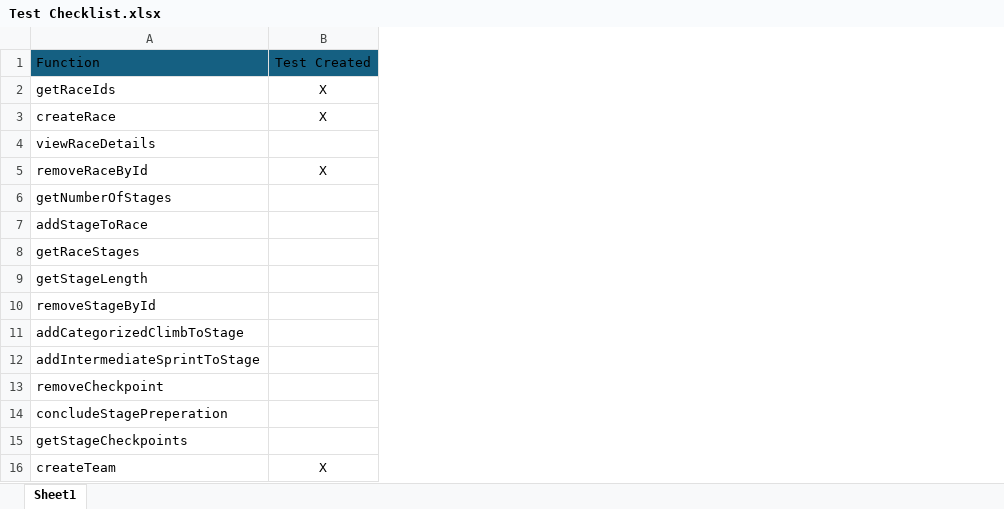
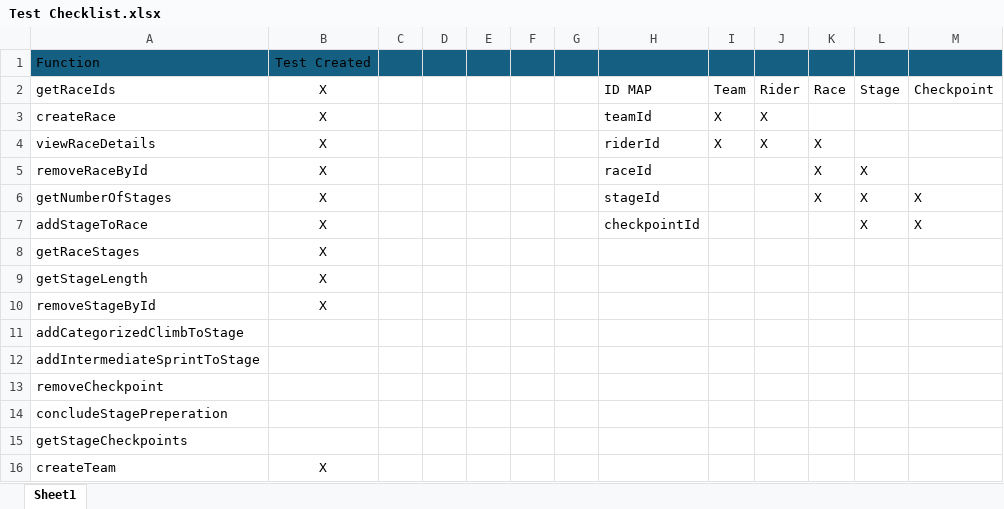
Before and after one commit to Edguardia/ECM1410-Cycling-Coursework, an Excel workbook: res/Test Checklist.xlsx, sheet Sheet1, drawn as a sheet; only a part is shown; values as stored, in another font and other column widths than the file's, no borders; the diff names each change by its address in the sheet, - before the commit and + after, or states it on an @@ line.

Commit message:
Stage Testing Complete

```diff
--- a/res/Test Checklist.xlsx (sheet Sheet1)
+++ b/res/Test Checklist.xlsx (sheet Sheet1)
+column C, empty
+column D, empty
+column E, empty
+column F, empty
+column G, empty
+column H, rows 2-7: ID MAP | teamId | riderId | raceId | stageId | checkpointId
+column I, rows 2-4: Team | X | X
+column J, rows 2-4: Rider | X | X
+column K, rows 2-6: Race |  | X | X | X
+column L, rows 2-7: Stage |  |  | X | X | X
+column M, rows 2-7: Checkpoint |  |  |  | X | X
-B4: (empty)
+B4: X
-B6:B10: (empty)
+B6:B10: X
```
Also changed, not shown: 1 other file.
